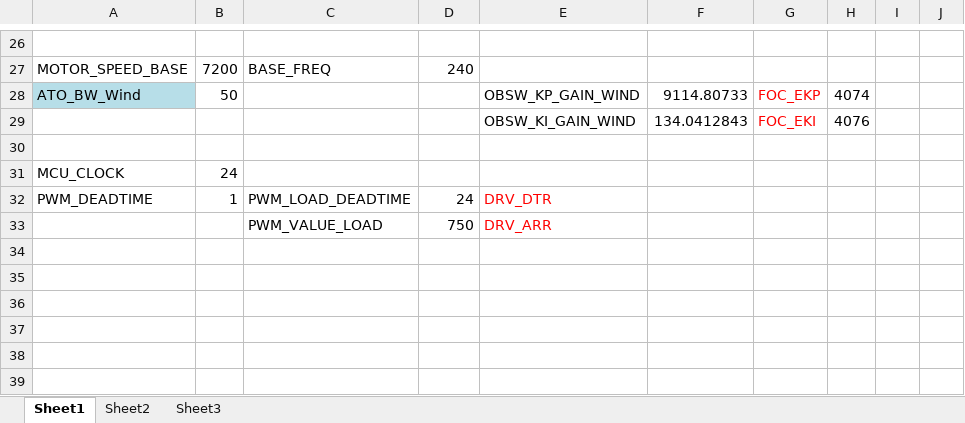
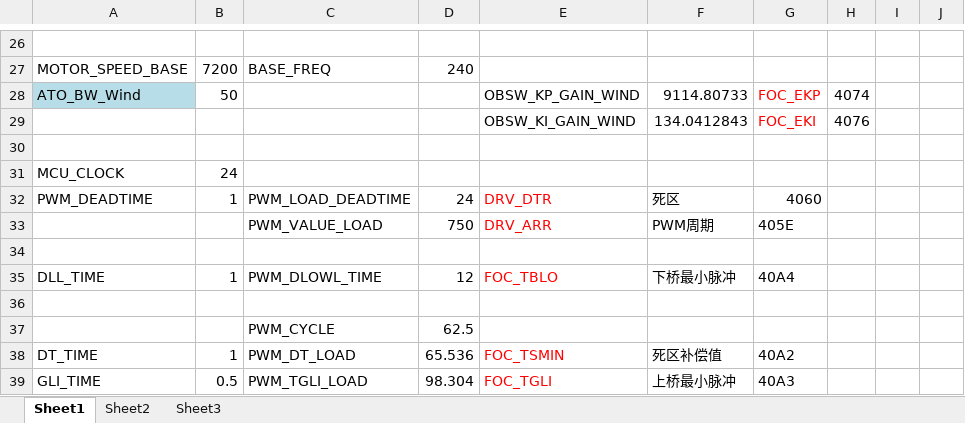
Before and after one commit to frozendavie/baifu, an Excel workbook: pll-tailwind.xlsx, sheet Sheet1, drawn as a sheet; only a part is shown, gaps mark what is left out; values as stored, in another font and other column widths than the file's, no borders; the diff names each change by its address in the sheet, - before the commit and + after, or states it on an @@ line.

Commit message:
added some parameters

```diff
--- a/pll-tailwind.xlsx (sheet Sheet1)
+++ b/pll-tailwind.xlsx (sheet Sheet1)
-F32: (empty)
+F32: 死区
-G32: (empty)
+G32: 4060
-F33: (empty)
+F33: PWM周期
-G33: (empty)
+G33: 405E
+row 34: (empty)
+row 35: DLL_TIME | 1 | PWM_DLOWL_TIME | 12 | FOC_TBLO | 下桥最小脉冲 | 40A4
+row 36: (empty)
+row 37:  |  | PWM_CYCLE | 62.5
+row 38: DT_TIME | 1 | PWM_DT_LOAD | 65.536 | FOC_TSMIN | 死区补偿值 | 40A2
+row 39: GLI_TIME | 0.5 | PWM_TGLI_LOAD | 98.304 | FOC_TGLI | 上桥最小脉冲 | 40A3
```
